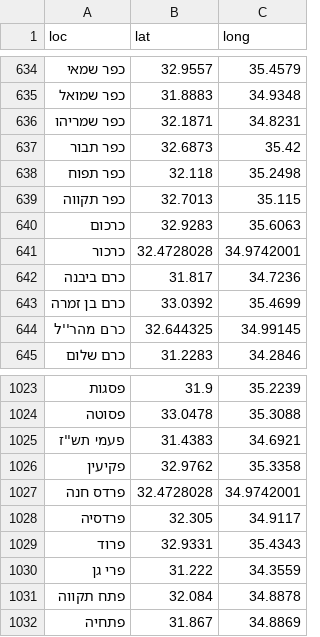
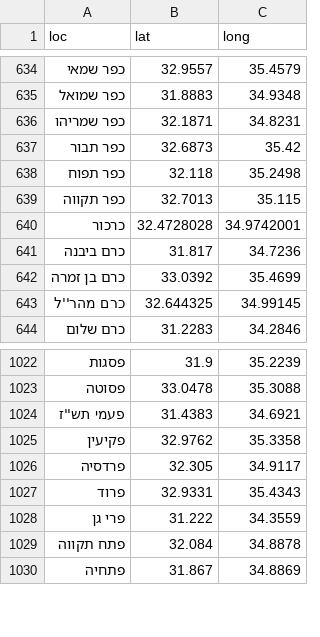
Before and after one commit to StormYoutube1/sks, a CSV file: sks.csv, drawn as a sheet; only a part is shown, gaps mark what is left out.

Commit message:
Update sks.csv

```diff
--- a/sks.csv
+++ b/sks.csv
@@ -639,3 +639,2 @@ loc,lat,long
 כפר תקווה,32.7013,35.115
-כרכום,32.9283,35.6063
 כרכור,32.4728028,34.9742001
@@ -1026,3 +1025,2 @@ loc,lat,long
 פקיעין,32.9762,35.3358
-פרדס חנה,32.4728028,34.9742001
 פרדסיה,32.305,34.9117
```
